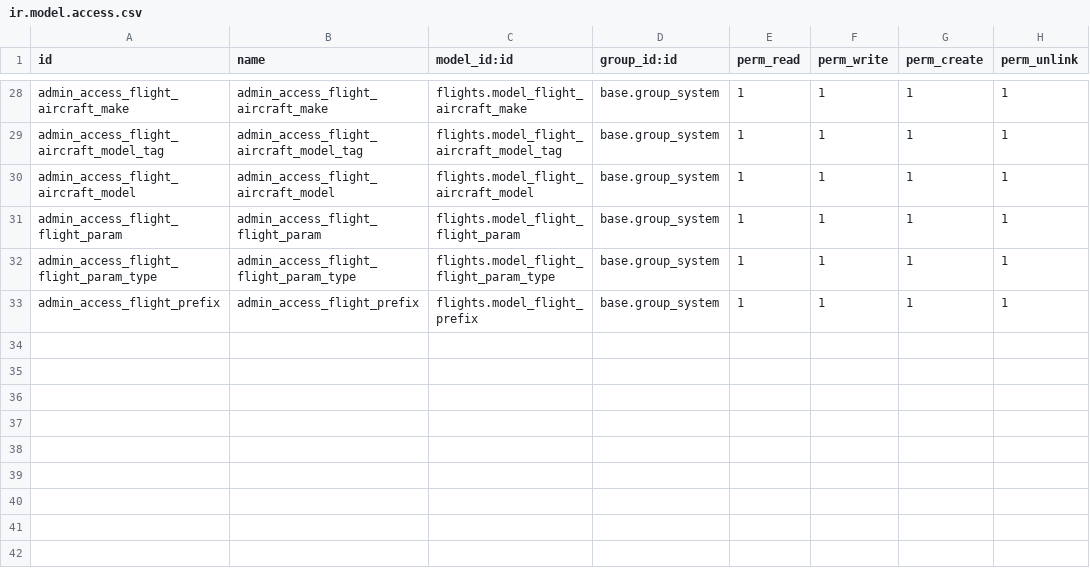
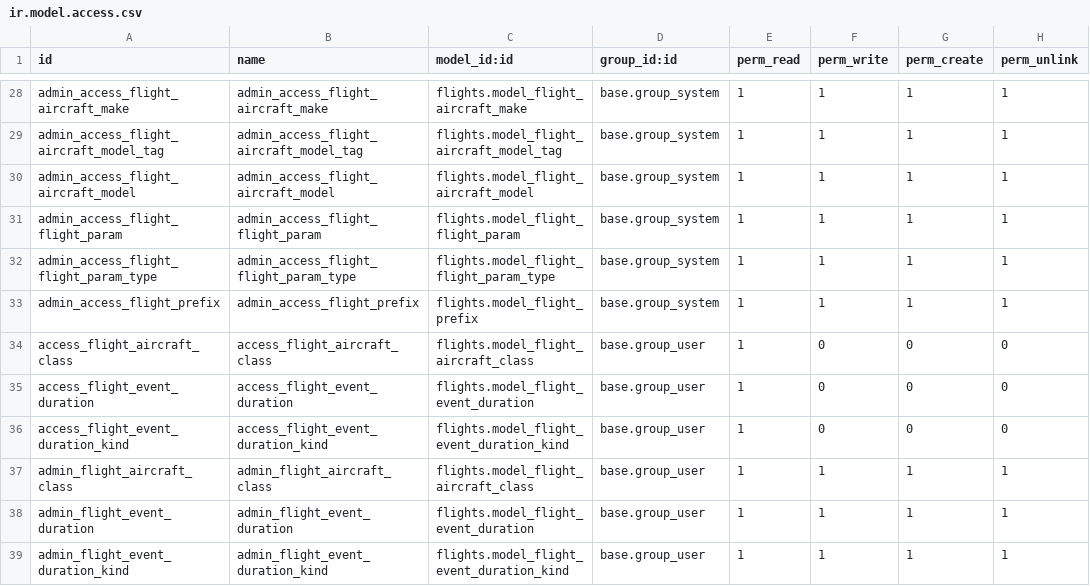
Before and after one commit to smartops-aero/smartops-odoo-flights, a CSV file: flights/security/ir.model.access.csv, drawn as a sheet; only a part is shown, gaps mark what is left out; the diff names each change by its address in the sheet, - before the commit and + after, or states it on an @@ line.

Commit message:
[REF] flight events: group values by pairs
Also, remove tz stuff, since all values are in UTC

```diff
--- a/flights/security/ir.model.access.csv
+++ b/flights/security/ir.model.access.csv
+row 34: access_flight_aircraft_class | access_flight_aircraft_class | flights.model_flight_aircraft_class | base.group_user | 1 | 0 | 0 | 0
+row 35: access_flight_event_duration | access_flight_event_duration | flights.model_flight_event_duration | base.group_user | 1 | 0 | 0 | 0
+row 36: access_flight_event_duration_kind | access_flight_event_duration_kind | flights.model_flight_event_duration_kind | base.group_user | 1 | 0 | 0 | 0
+row 37: admin_flight_aircraft_class | admin_flight_aircraft_class | flights.model_flight_aircraft_class | base.group_user | 1 | 1 | 1 | 1
+row 38: admin_flight_event_duration | admin_flight_event_duration | flights.model_flight_event_duration | base.group_user | 1 | 1 | 1 | 1
+row 39: admin_flight_event_duration_kind | admin_flight_event_duration_kind | flights.model_flight_event_duration_kind | base.group_user | 1 | 1 | 1 | 1
```
Also changed, not shown: 6 other files.
